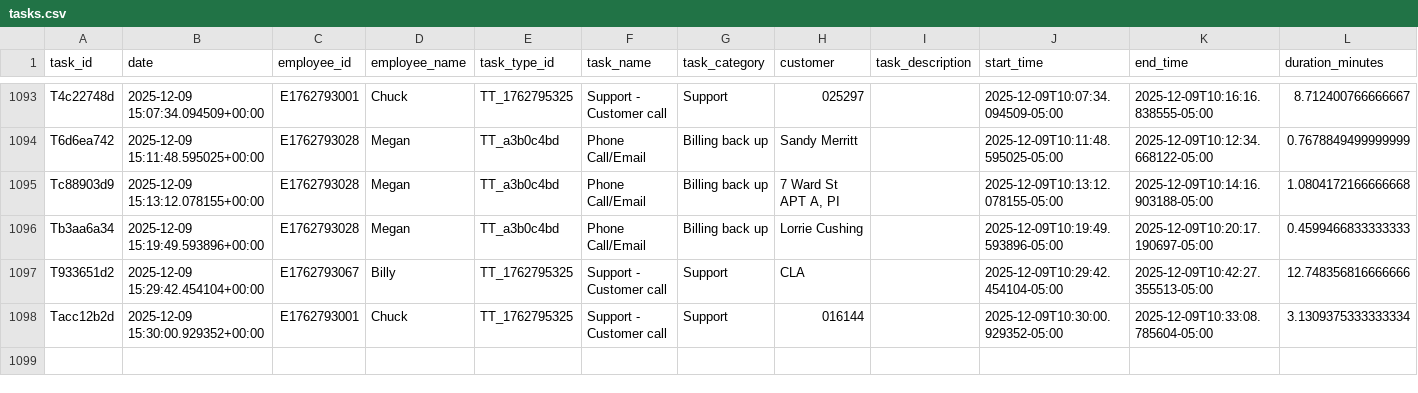
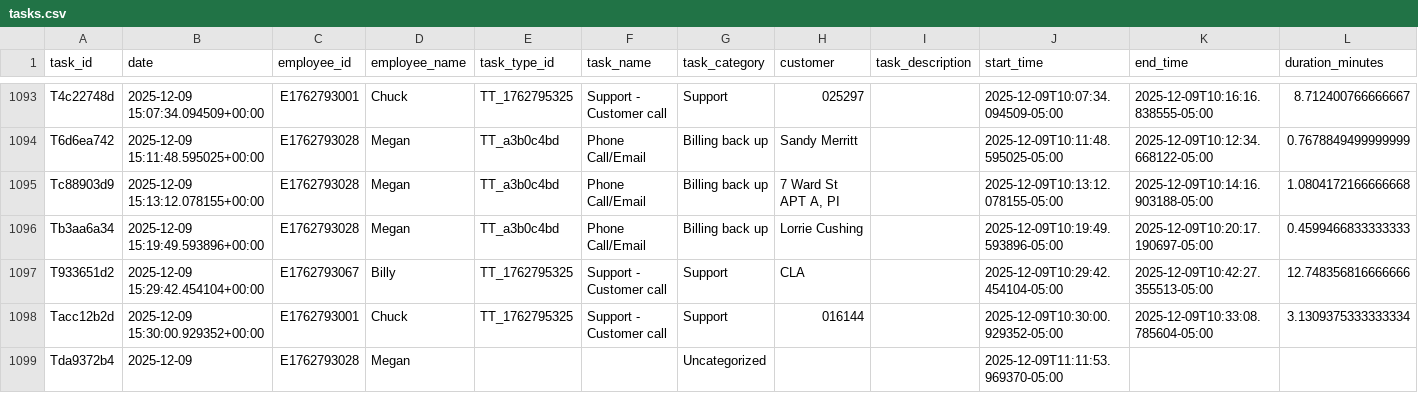
Before and after one commit to pwngithub/Employeetime, a CSV file: Data/tasks.csv, drawn as a sheet; only a part is shown, gaps mark what is left out; rows hold the shown columns only; the diff names each change by its address in the sheet, - before the commit and + after, or states it on an @@ line.

Commit message:
Add Tda9372b4

```diff
--- a/Data/tasks.csv
+++ b/Data/tasks.csv
+row 1099: Tda9372b4 | 2025-12-09 | E1762793028 | Megan |  |  | Uncategorized |  |  | 2025-12-09T11:11:53.969370-05:00
```
